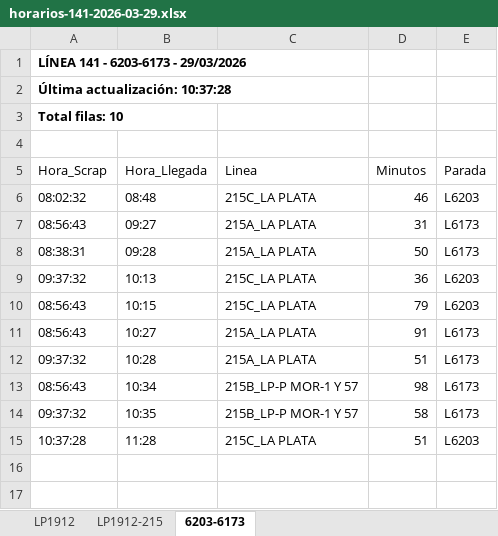
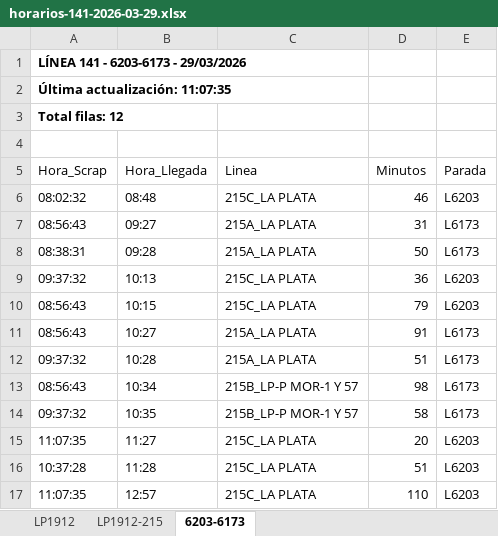
Before and after one commit to palomac00/recolector-cuadradoapp, an Excel workbook: data/horarios-141-2026-03-29.xlsx, sheet 6203-6173, drawn as a sheet; values as stored, in another font and other column widths than the file's, no borders; the diff names each change by its address in the sheet, - before the commit and + after, or states it on an @@ line.

```diff
--- a/data/horarios-141-2026-03-29.xlsx (sheet 6203-6173)
+++ b/data/horarios-141-2026-03-29.xlsx (sheet 6203-6173)
-A2 (Hora_Scrap): Última actualización: 10:37:28
+A2 (Hora_Scrap): Última actualización: 11:07:35
-A3 (Hora_Scrap): Total filas: 10
+A3 (Hora_Scrap): Total filas: 12
+row 15: 11:07:35 | 11:27 | 215C_LA PLATA | 20 | L6203
+row 17: 11:07:35 | 12:57 | 215C_LA PLATA | 110 | L6203
```
Also changed, not shown: sheet LP1912-215, sheet LP1912.
